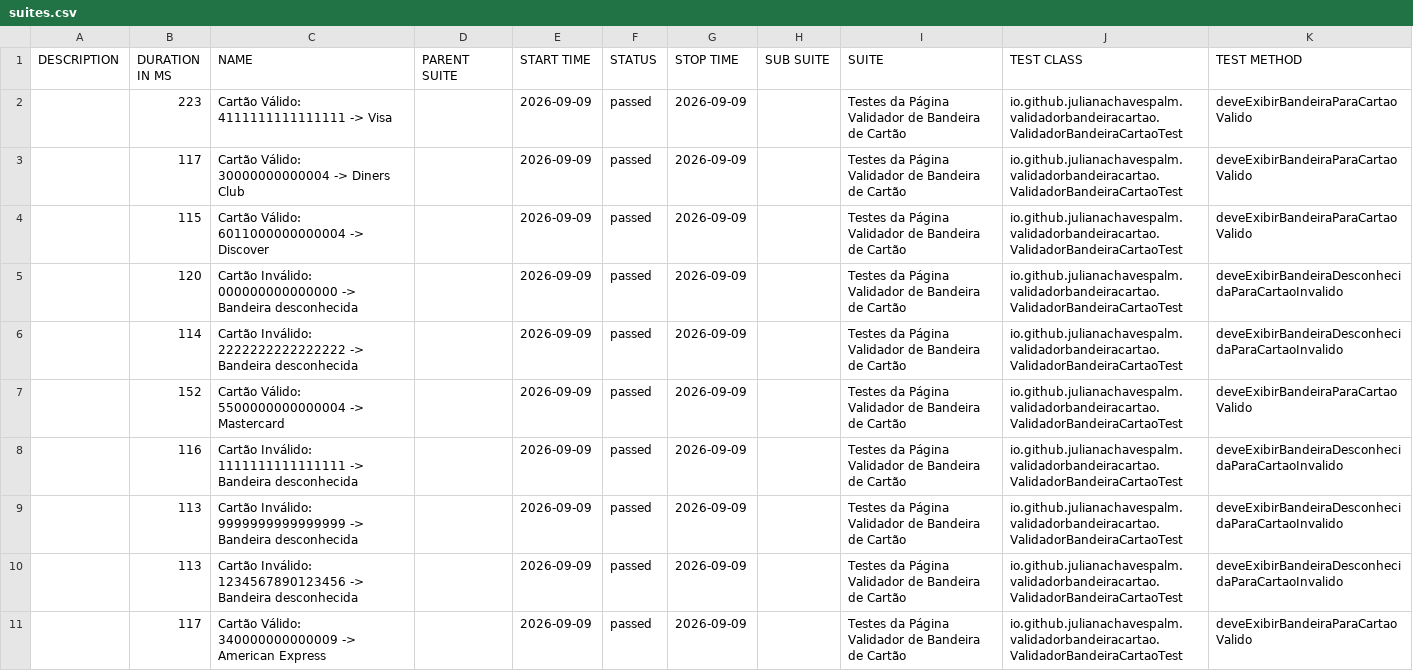
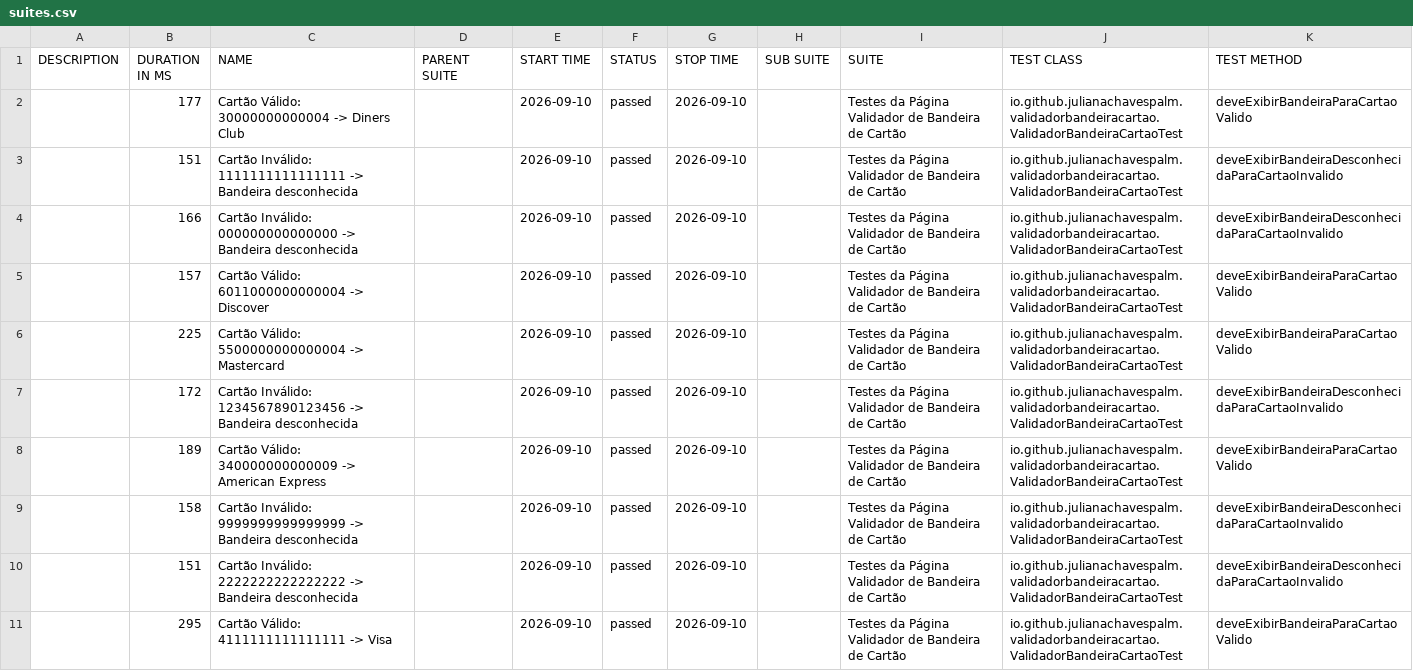
Before and after one commit to julianachavespalm/validadorbandeiracartao, a CSV file: data/suites.csv, drawn as a sheet.

```diff
--- a/data/suites.csv
+++ b/data/suites.csv
@@ -1,11 +1,11 @@
 "DESCRIPTION","DURATION IN MS","NAME","PARENT SUITE","START TIME","STATUS","STOP TIME","SUB SUITE","SUITE","TEST CLASS","TEST METHOD"
-"","223","Cartão Válido: 4111111111111111 -> Visa","","2026-09-09","passed","2026-09-09","","Testes da Página Validador de Bandeira de Cartão","io.github.julianachavespalm.validadorbandeiracartao.ValidadorBandeiraCartaoTest","deveExibirBandeiraParaCartaoValido"
-"","117","Cartão Válido: 30000000000004 -> Diners Club","","2026-09-09","passed","2026-09-09","","Testes da Página Validador de Bandeira de Cartão","io.github.julianachavespalm.validadorbandeiracartao.ValidadorBandeiraCartaoTest","deveExibirBandeiraParaCartaoValido"
-"","115","Cartão Válido: 6011000000000004 -> Discover","","2026-09-09","passed","2026-09-09","","Testes da Página Validador de Bandeira de Cartão","io.github.julianachavespalm.validadorbandeiracartao.ValidadorBandeiraCartaoTest","deveExibirBandeiraParaCartaoValido"
-"","120","Cartão Inválido: 000000000000000 -> Bandeira desconhecida","","2026-09-09","passed","2026-09-09","","Testes da Página Validador de Bandeira de Cartão","io.github.julianachavespalm.validadorbandeiracartao.ValidadorBandeiraCartaoTest","deveExibirBandeiraDesconhecidaParaCartaoInvalido"
-"","114","Cartão Inválido: 2222222222222222 -> Bandeira desconhecida","","2026-09-09","passed","2026-09-09","","Testes da Página Validador de Bandeira de Cartão","io.github.julianachavespalm.validadorbandeiracartao.ValidadorBandeiraCartaoTest","deveExibirBandeiraDesconhecidaParaCartaoInvalido"
-"","152","Cartão Válido: 5500000000000004 -> Mastercard","","2026-09-09","passed","2026-09-09","","Testes da Página Validador de Bandeira de Cartão","io.github.julianachavespalm.validadorbandeiracartao.ValidadorBandeiraCartaoTest","deveExibirBandeiraParaCartaoValido"
-"","116","Cartão Inválido: 1111111111111111 -> Bandeira desconhecida","","2026-09-09","passed","2026-09-09","","Testes da Página Validador de Bandeira de Cartão","io.github.julianachavespalm.validadorbandeiracartao.ValidadorBandeiraCartaoTest","deveExibirBandeiraDesconhecidaParaCartaoInvalido"
-"","113","Cartão Inválido: 9999999999999999 -> Bandeira desconhecida","","2026-09-09","passed","2026-09-09","","Testes da Página Validador de Bandeira de Cartão","io.github.julianachavespalm.validadorbandeiracartao.ValidadorBandeiraCartaoTest","deveExibirBandeiraDesconhecidaParaCartaoInvalido"
-"","113","Cartão Inválido: 1234567890123456 -> Bandeira desconhecida","","2026-09-09","passed","2026-09-09","","Testes da Página Validador de Bandeira de Cartão","io.github.julianachavespalm.validadorbandeiracartao.ValidadorBandeiraCartaoTest","deveExibirBandeiraDesconhecidaParaCartaoInvalido"
-"","117","Cartão Válido: 340000000000009 -> American Express","","2026-09-09","passed","2026-09-09","","Testes da Página Validador de Bandeira de Cartão","io.github.julianachavespalm.validadorbandeiracartao.ValidadorBandeiraCartaoTest","deveExibirBandeiraParaCartaoValido"
+"","177","Cartão Válido: 30000000000004 -> Diners Club","","2026-09-10","passed","2026-09-10","","Testes da Página Validador de Bandeira de Cartão","io.github.julianachavespalm.validadorbandeiracartao.ValidadorBandeiraCartaoTest","deveExibirBandeiraParaCartaoValido"
+"","151","Cartão Inválido: 1111111111111111 -> Bandeira desconhecida","","2026-09-10","passed","2026-09-10","","Testes da Página Validador de Bandeira de Cartão","io.github.julianachavespalm.validadorbandeiracartao.ValidadorBandeiraCartaoTest","deveExibirBandeiraDesconhecidaParaCartaoInvalido"
+"","166","Cartão Inválido: 000000000000000 -> Bandeira desconhecida","","2026-09-10","passed","2026-09-10","","Testes da Página Validador de Bandeira de Cartão","io.github.julianachavespalm.validadorbandeiracartao.ValidadorBandeiraCartaoTest","deveExibirBandeiraDesconhecidaParaCartaoInvalido"
+"","157","Cartão Válido: 6011000000000004 -> Discover","","2026-09-10","passed","2026-09-10","","Testes da Página Validador de Bandeira de Cartão","io.github.julianachavespalm.validadorbandeiracartao.ValidadorBandeiraCartaoTest","deveExibirBandeiraParaCartaoValido"
+"","225","Cartão Válido: 5500000000000004 -> Mastercard","","2026-09-10","passed","2026-09-10","","Testes da Página Validador de Bandeira de Cartão","io.github.julianachavespalm.validadorbandeiracartao.ValidadorBandeiraCartaoTest","deveExibirBandeiraParaCartaoValido"
+"","172","Cartão Inválido: 1234567890123456 -> Bandeira desconhecida","","2026-09-10","passed","2026-09-10","","Testes da Página Validador de Bandeira de Cartão","io.github.julianachavespalm.validadorbandeiracartao.ValidadorBandeiraCartaoTest","deveExibirBandeiraDesconhecidaParaCartaoInvalido"
+"","189","Cartão Válido: 340000000000009 -> American Express","","2026-09-10","passed","2026-09-10","","Testes da Página Validador de Bandeira de Cartão","io.github.julianachavespalm.validadorbandeiracartao.ValidadorBandeiraCartaoTest","deveExibirBandeiraParaCartaoValido"
+"","158","Cartão Inválido: 9999999999999999 -> Bandeira desconhecida","","2026-09-10","passed","2026-09-10","","Testes da Página Validador de Bandeira de Cartão","io.github.julianachavespalm.validadorbandeiracartao.ValidadorBandeiraCartaoTest","deveExibirBandeiraDesconhecidaParaCartaoInvalido"
+"","151","Cartão Inválido: 2222222222222222 -> Bandeira desconhecida","","2026-09-10","passed","2026-09-10","","Testes da Página Validador de Bandeira de Cartão","io.github.julianachavespalm.validadorbandeiracartao.ValidadorBandeiraCartaoTest","deveExibirBandeiraDesconhecidaParaCartaoInvalido"
+"","295","Cartão Válido: 4111111111111111 -> Visa","","2026-09-10","passed","2026-09-10","","Testes da Página Validador de Bandeira de Cartão","io.github.julianachavespalm.validadorbandeiracartao.ValidadorBandeiraCartaoTest","deveExibirBandeiraParaCartaoValido"
```
Also changed, not shown: 41 other files.
